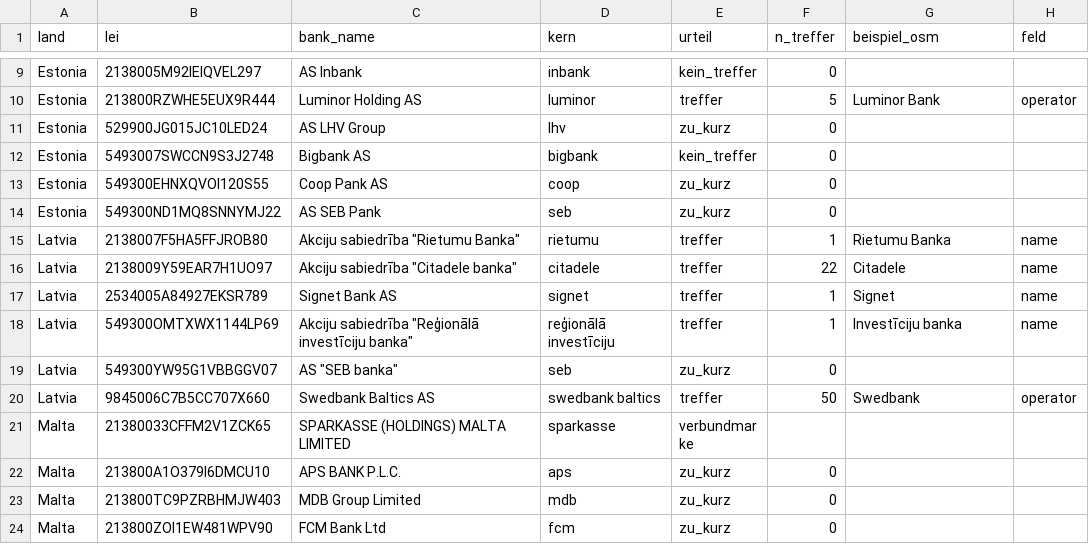
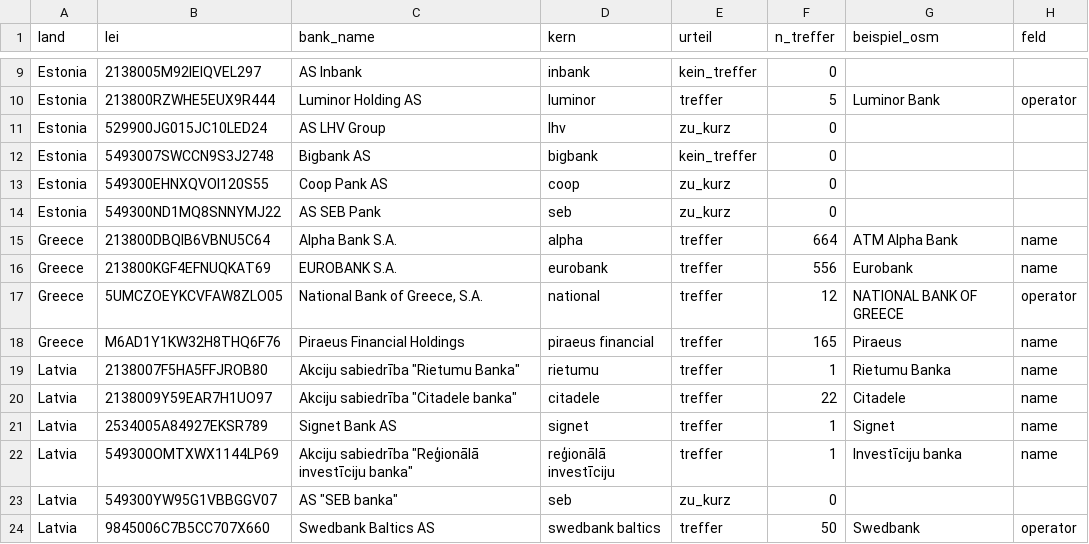
Before and after one commit to Tobias-Run/P3DH, a CSV file: interim/osm_probe.csv, drawn as a sheet; only a part is shown, gaps mark what is left out; the shorter side is filled out with more unchanged rows.

```diff
--- a/interim/osm_probe.csv
+++ b/interim/osm_probe.csv
@@ -14,2 +14,6 @@ Estonia,549300EHNXQVOI120S55,Coop Pank AS,coop,zu_kurz,0,,
 Estonia,549300ND1MQ8SNNYMJ22,AS SEB Pank,seb,zu_kurz,0,,
+Greece,213800DBQIB6VBNU5C64,Alpha Bank S.A.,alpha,treffer,664,ATM Alpha Bank,name
+Greece,213800KGF4EFNUQKAT69,EUROBANK S.A.,eurobank,treffer,556,Eurobank,name
+Greece,5UMCZOEYKCVFAW8ZLO05,"National Bank of Greece, S.A.",national,treffer,12,NATIONAL BANK OF GREECE,operator
+Greece,M6AD1Y1KW32H8THQ6F76,Piraeus Financial Holdings,piraeus financial,treffer,165,Piraeus,name
 Latvia,2138007F5HA5FFJROB80,"Akciju sabiedrība ""Rietumu Banka""",rietumu,treffer,1,Rietumu Banka,name
```
Also changed, not shown: interim/osm_country.csv, 2 other files.
